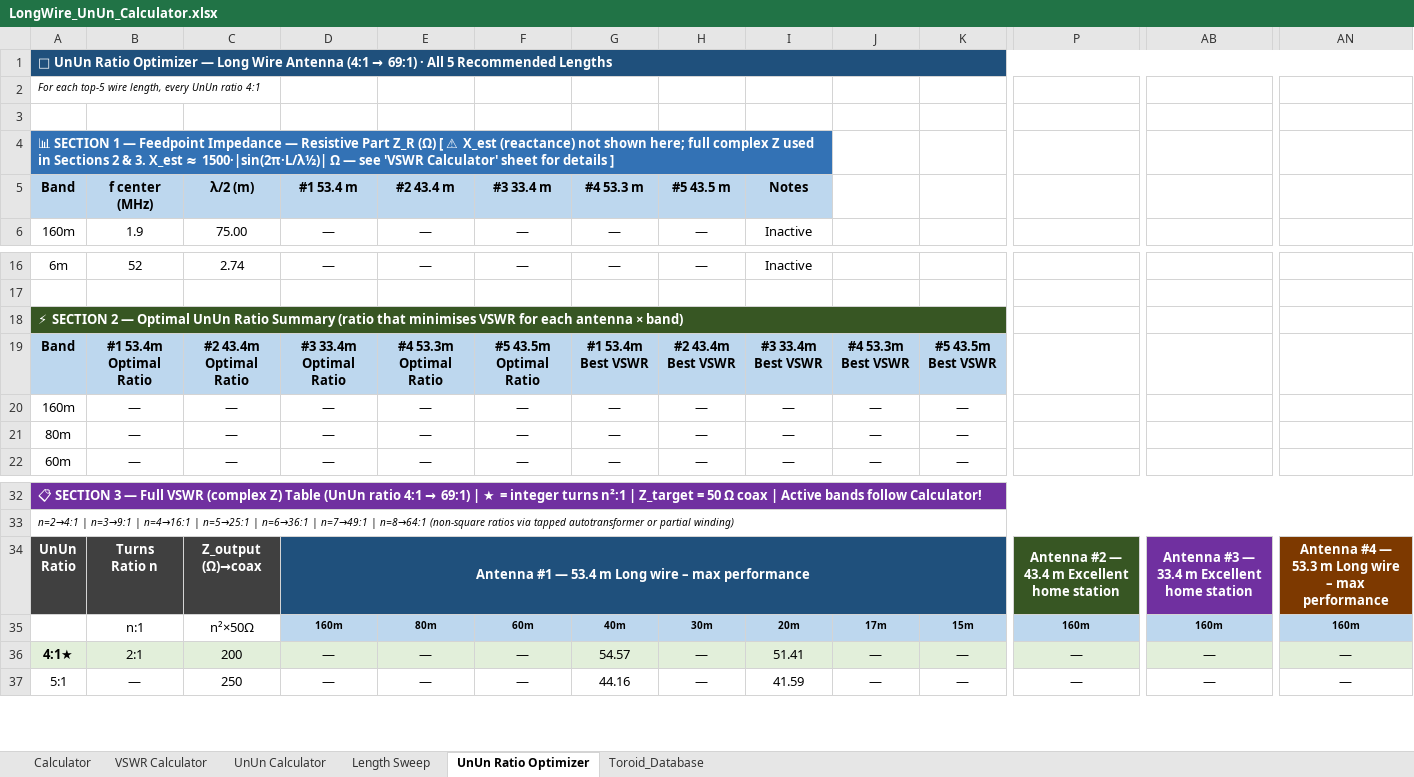
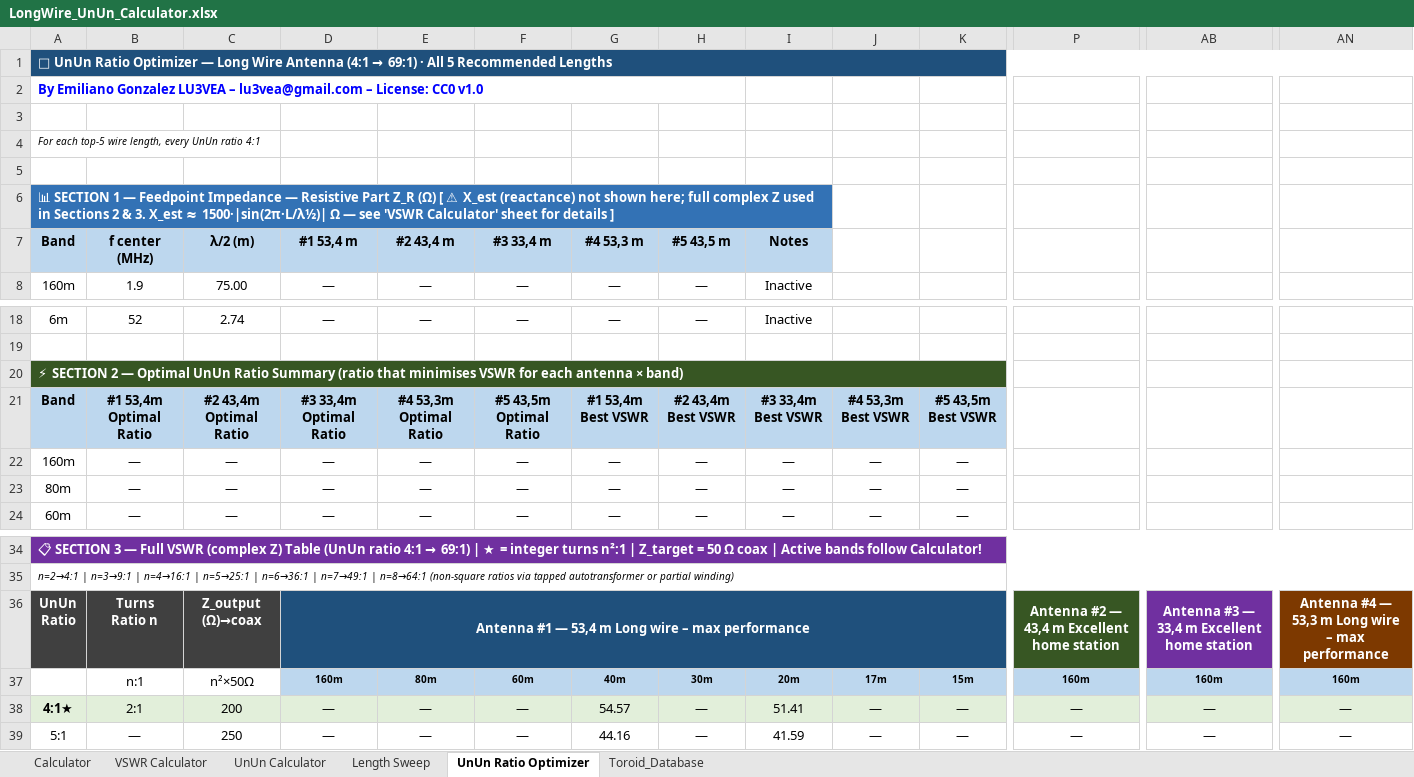
Before and after one commit to hiperiondev/Long_Wire_Antenna, an Excel workbook: LongWire_UnUn_Calculator.xlsx, sheet UnUn Ratio Optimizer, drawn as a sheet; only a part is shown, gaps mark what is left out; values as stored, in another font and other column widths than the file's, no borders; addresses are those after the commit; rows hold the shown columns only; ↵ is a line break in a cell; the diff covers the shown part only; the diff names each change by its address in the sheet, - before the commit and + after, or states it on an @@ line.

```diff
--- a/LongWire_UnUn_Calculator.xlsx (sheet UnUn Ratio Optimizer)
+++ b/LongWire_UnUn_Calculator.xlsx (sheet UnUn Ratio Optimizer)
+row 2: By Emiliano Gonzalez LU3VEA – lu3vea@gmail.com – License: CC0 v1.0
+row 3: (empty)
-D7: #1 53.4 m
+D7: #1 53,4 m
-E7: #2 43.4 m
+E7: #2 43,4 m
-F7: #3 33.4 m
+F7: #3 33,4 m
-G7: #4 53.3 m
+G7: #4 53,3 m
-H7: #5 43.5 m
+H7: #5 43,5 m
-B21: #1 53.4m ↵ Optimal Ratio
+B21: #1 53,4m ↵ Optimal Ratio
-C21: #2 43.4m ↵ Optimal Ratio
+C21: #2 43,4m ↵ Optimal Ratio
-D21: #3 33.4m ↵ Optimal Ratio
+D21: #3 33,4m ↵ Optimal Ratio
-E21: #4 53.3m ↵ Optimal Ratio
+E21: #4 53,3m ↵ Optimal Ratio
-F21: #5 43.5m ↵ Optimal Ratio
+F21: #5 43,5m ↵ Optimal Ratio
-G21: #1 53.4m ↵ Best VSWR
+G21: #1 53,4m ↵ Best VSWR
-H21: #2 43.4m ↵ Best VSWR
+H21: #2 43,4m ↵ Best VSWR
-I21: #3 33.4m ↵ Best VSWR
+I21: #3 33,4m ↵ Best VSWR
-J21: #4 53.3m ↵ Best VSWR
+J21: #4 53,3m ↵ Best VSWR
-K21: #5 43.5m ↵ Best VSWR
+K21: #5 43,5m ↵ Best VSWR
-D36: …#1 — 53.4 m Long…
+D36: …#1 — 53,4 m Long…
-P36: Antenna #2 — 43.4 m Excellent home station
+P36: Antenna #2 — 43,4 m Excellent home station
-AB36: Antenna #3 — 33.4 m Excellent home station
+AB36: Antenna #3 — 33,4 m Excellent home station
-AN36: …#4 — 53.3 m Long…
+AN36: …#4 — 53,3 m Long…
```
Also changed, not shown: 6 edited cells elsewhere in this sheet, sheet Calculator, sheet Length Sweep, sheet VSWR Calculator, sheet UnUn Calculator, formulas that keep their value, charts or pictures, 1 other file.
